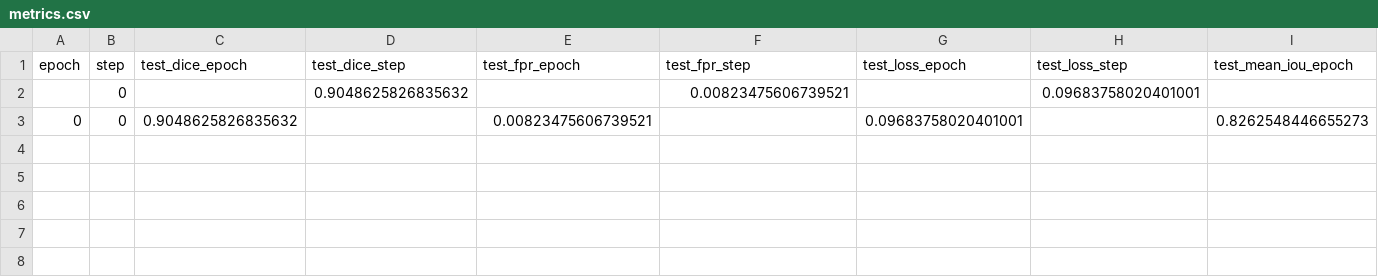
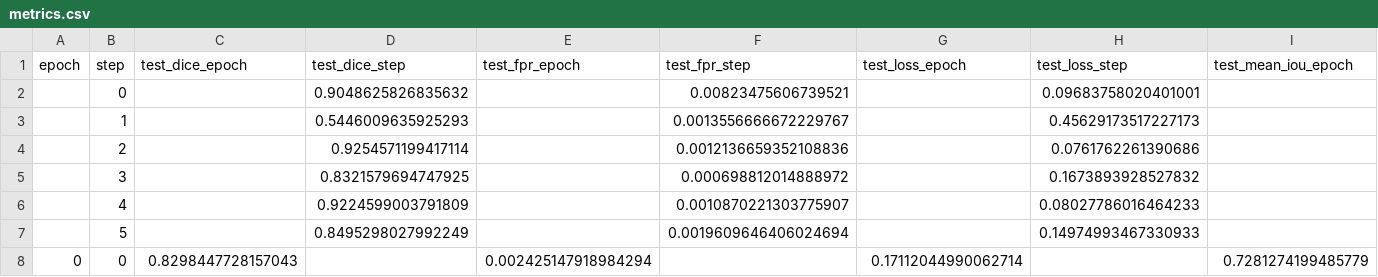
Before and after one commit to Adrian-DeMiguel-GitHub/swin-unetr-airt, a CSV file: executions/swin_unetr/tuning-train-test/id=174/train_test_split_3/metrics.csv, drawn as a sheet; only a part is shown; removed rows and columns are numbered as before the commit, all else as after; rows hold the shown columns only; the diff names each change by its address in the sheet, - before the commit and + after, or states it on an @@ line.

```diff
--- a/executions/swin_unetr/tuning-train-test/id=174/train_test_split_3/metrics.csv
+++ b/executions/swin_unetr/tuning-train-test/id=174/train_test_split_3/metrics.csv
-row 3: 0 | 0 | 0.9048625826835632 |  | 0.00823475606739521 |  | 0.09683758020401001 |  | 0.8262548446655273
+row 3:  | 1 |  | 0.5446009635925293 |  | 0.0013556666672229767 |  | 0.45629173517227173
+row 4:  | 2 |  | 0.9254571199417114 |  | 0.0012136659352108836 |  | 0.0761762261390686
+row 5:  | 3 |  | 0.8321579694747925 |  | 0.000698812014888972 |  | 0.1673893928527832
+row 6:  | 4 |  | 0.9224599003791809 |  | 0.0010870221303775907 |  | 0.08027786016464233
+row 7:  | 5 |  | 0.8495298027992249 |  | 0.0019609646406024694 |  | 0.14974993467330933
+row 8: 0 | 0 | 0.8298447728157043 |  | 0.002425147918984294 |  | 0.17112044990062714 |  | 0.7281274199485779
```
Also changed, not shown: executions/swin_unetr/tuning-train-test/id=174/train_test_split_0/metrics.csv, executions/swin_unetr/tuning-train-test/id=174/train_test_split_2/metrics.csv, 45 other files.
